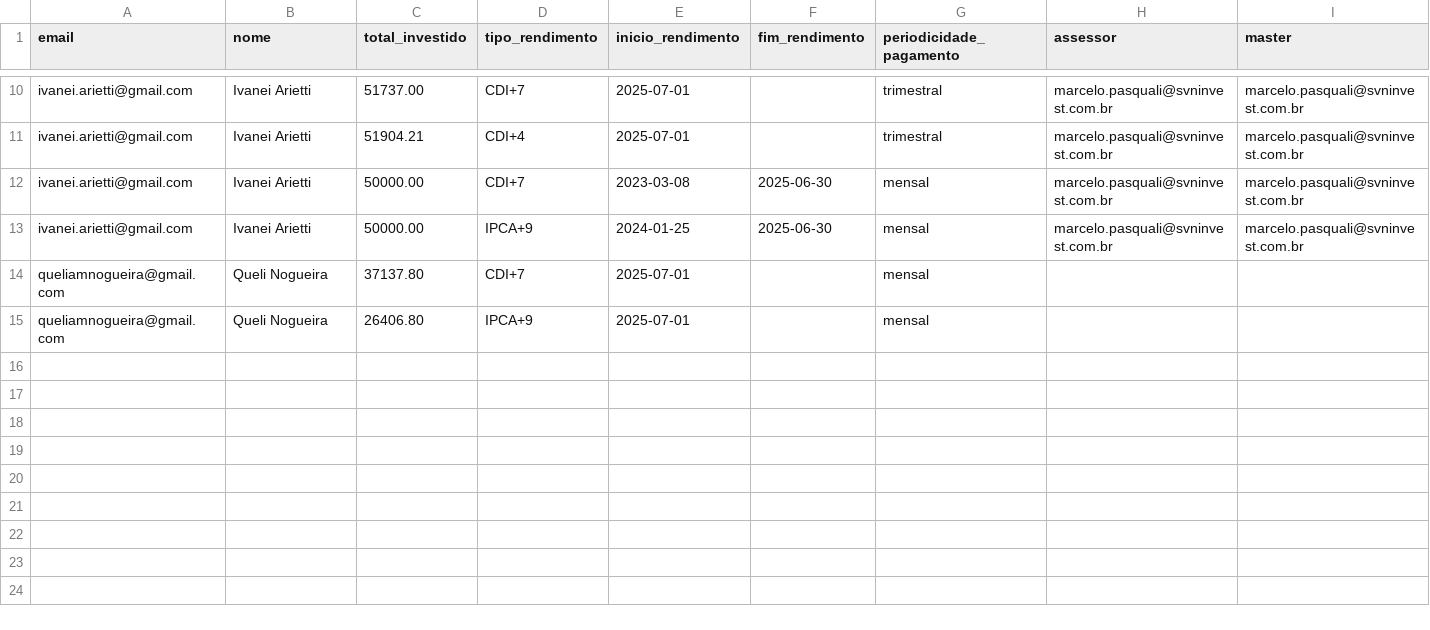
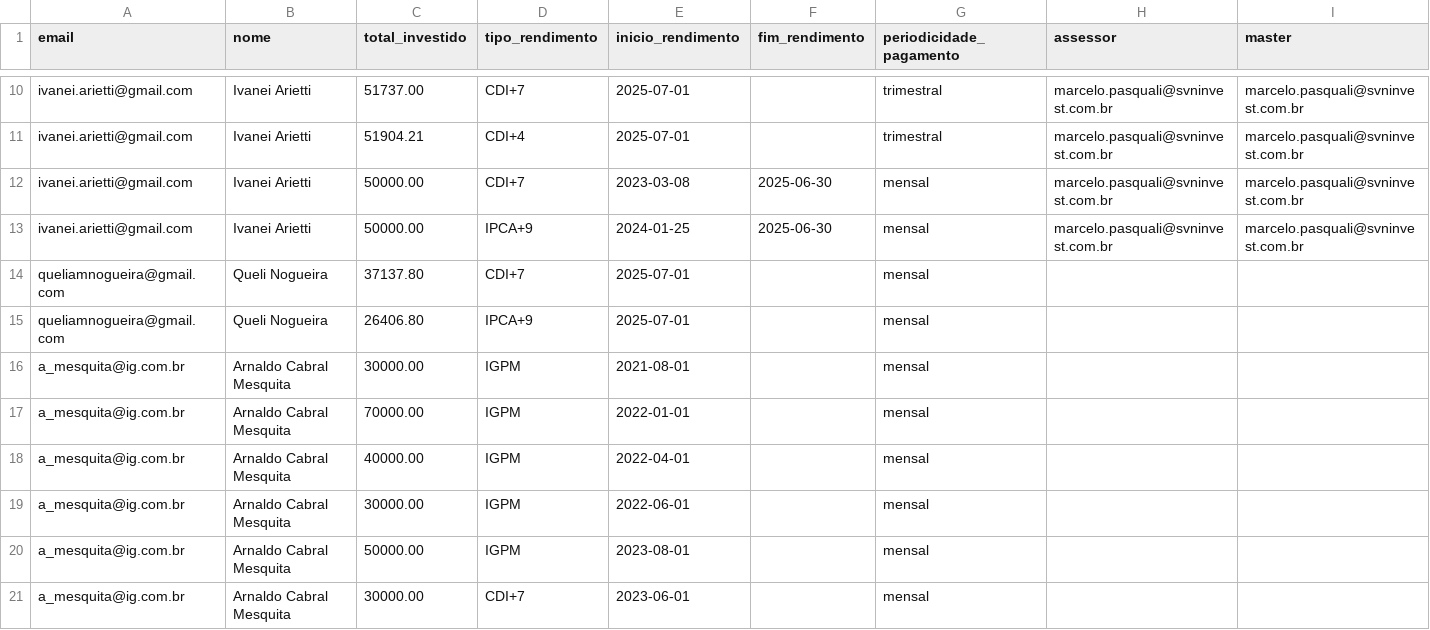
Before and after one commit to gcorrea01/portal-investidor, a CSV file: data/investidores.csv, drawn as a sheet; only a part is shown, gaps mark what is left out; the diff names each change by its address in the sheet, - before the commit and + after, or states it on an @@ line.

Commit message:
included arnaldo

```diff
--- a/data/investidores.csv
+++ b/data/investidores.csv
+row 16: a_mesquita@ig.com.br | Arnaldo Cabral Mesquita | 30000.00 | IGPM | 2021-08-01 |  | mensal
+row 17: a_mesquita@ig.com.br | Arnaldo Cabral Mesquita | 70000.00 | IGPM | 2022-01-01 |  | mensal
+row 18: a_mesquita@ig.com.br | Arnaldo Cabral Mesquita | 40000.00 | IGPM | 2022-04-01 |  | mensal
+row 19: a_mesquita@ig.com.br | Arnaldo Cabral Mesquita | 30000.00 | IGPM | 2022-06-01 |  | mensal
+row 20: a_mesquita@ig.com.br | Arnaldo Cabral Mesquita | 50000.00 | IGPM | 2023-08-01 |  | mensal
+row 21: a_mesquita@ig.com.br | Arnaldo Cabral Mesquita | 30000.00 | CDI+7 | 2023-06-01 |  | mensal
```
Also changed, not shown: 8 other files.
